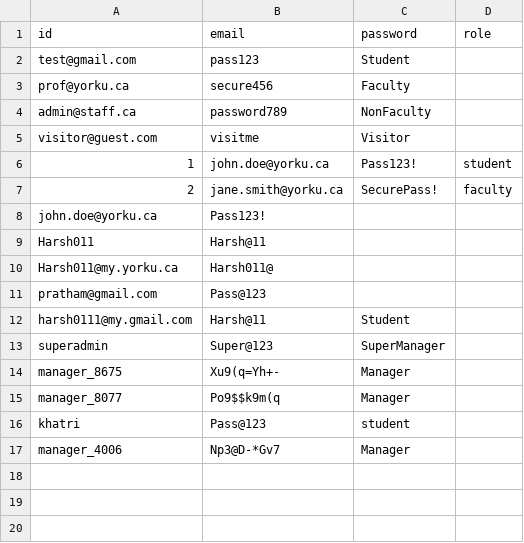
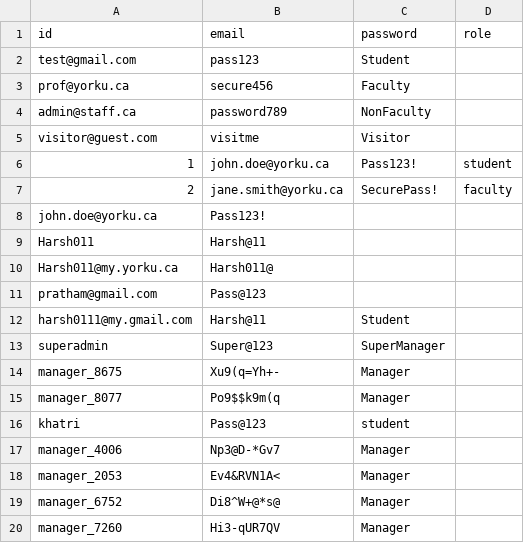
Before and after one commit to Harsh98245/YorkuParkingSystem-, a CSV file: YorkUParkingSystem/src/main/resources/users.csv, drawn as a sheet.

```diff
--- a/YorkUParkingSystem/src/main/resources/users.csv
+++ b/YorkUParkingSystem/src/main/resources/users.csv
@@ -17 +17,4 @@ khatri,Pass@123,student
 manager_4006,Np3@D-*Gv7,Manager
+manager_2053,Ev4&RVN1A<,Manager
+manager_6752,Di8^W+@*s@,Manager
+manager_7260,Hi3-qUR7QV,Manager
```
Also changed, not shown: 4 other files.
